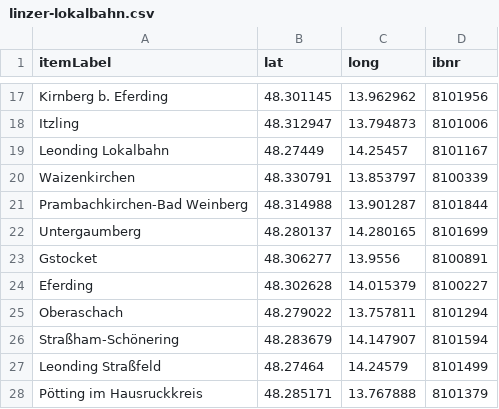
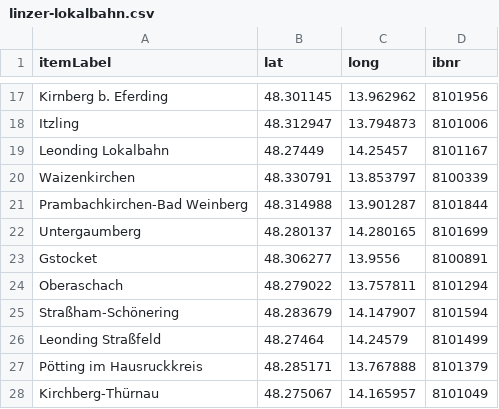
Before and after one commit to RailwayStations/Bahnhofsdaten, a CSV file: austria/linzer-lokalbahn.csv, drawn as a sheet; only a part is shown, gaps mark what is left out; the shorter side is filled out with more unchanged rows.

Commit message:
Remove Eferding

```diff
--- a/austria/linzer-lokalbahn.csv
+++ b/austria/linzer-lokalbahn.csv
@@ -23,3 +23,2 @@ Untergaumberg,48.280137,14.280165,8101699
 Gstocket,48.306277,13.9556,8100891
-Eferding,48.302628,14.015379,8100227
 Oberaschach,48.279022,13.757811,8101294
```
